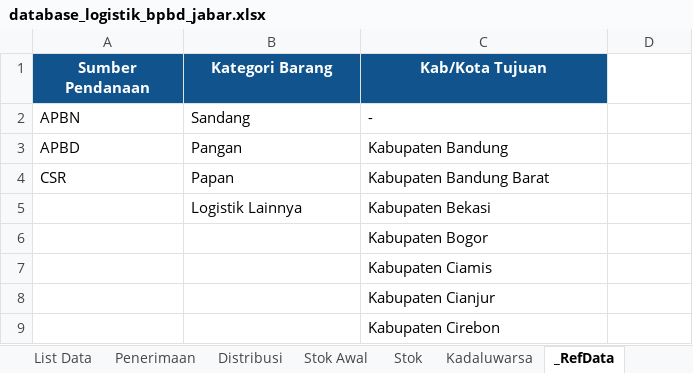
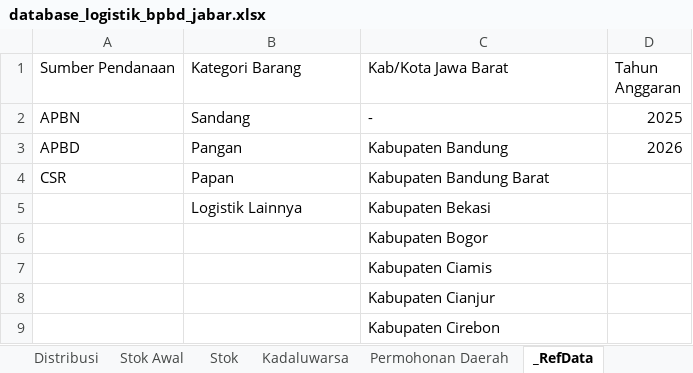
Before and after one commit to Althafurutama-17/Visual-E-Luna, an Excel workbook: database_logistik_bpbd_jabar.xlsx, sheet _RefData, drawn as a sheet; only a part is shown; values as stored, in another font and other column widths than the file's, no borders; the diff names each change by its address in the sheet, - before the commit and + after, or states it on an @@ line.

```diff
--- a/database_logistik_bpbd_jabar.xlsx (sheet _RefData)
+++ b/database_logistik_bpbd_jabar.xlsx (sheet _RefData)
+sheet tab: Permohonan Daerah
@@ A1:C1 fill: #11538C → none, bold: on → off, text colour: #FFFFFF → black, alignment: center → left @@
-C1: Kab/Kota Tujuan
+C1: Kab/Kota Jawa Barat
-D1: (empty)
+D1: Tahun Anggaran
-D2 (Tahun Anggaran): (empty)
+D2 (Tahun Anggaran): 2025
-D3 (Tahun Anggaran): (empty)
+D3 (Tahun Anggaran): 2026
```
Also changed, not shown: sheet Stok Awal, sheet Kadaluwarsa, sheet Stok, sheet Distribusi, sheet Penerimaan, sheet List Data, 8 other files.
